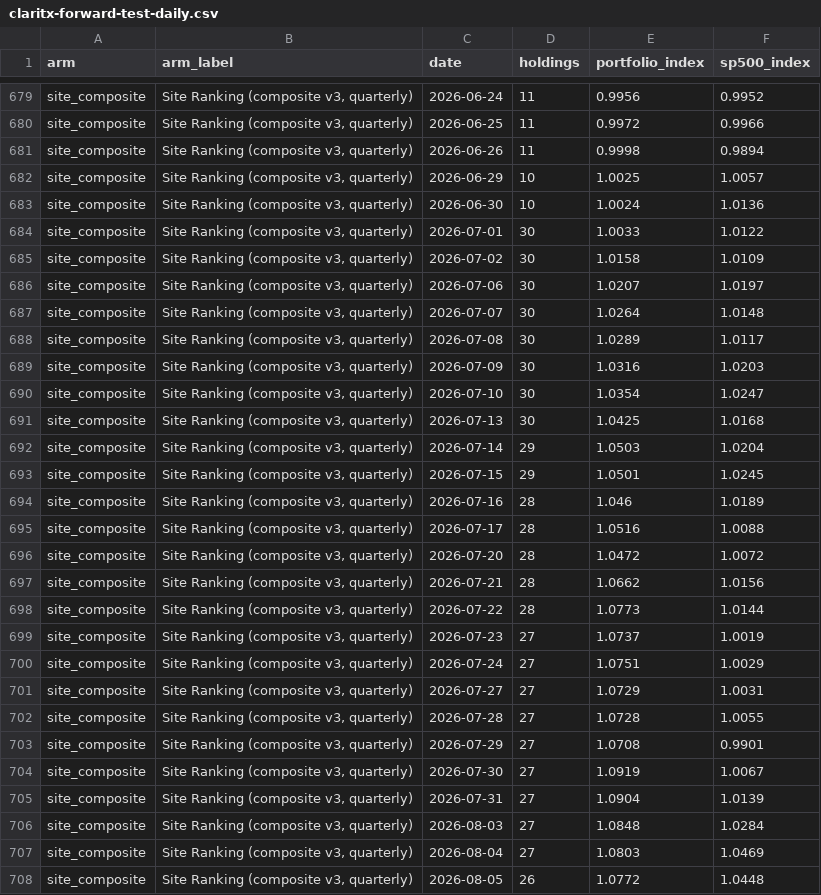
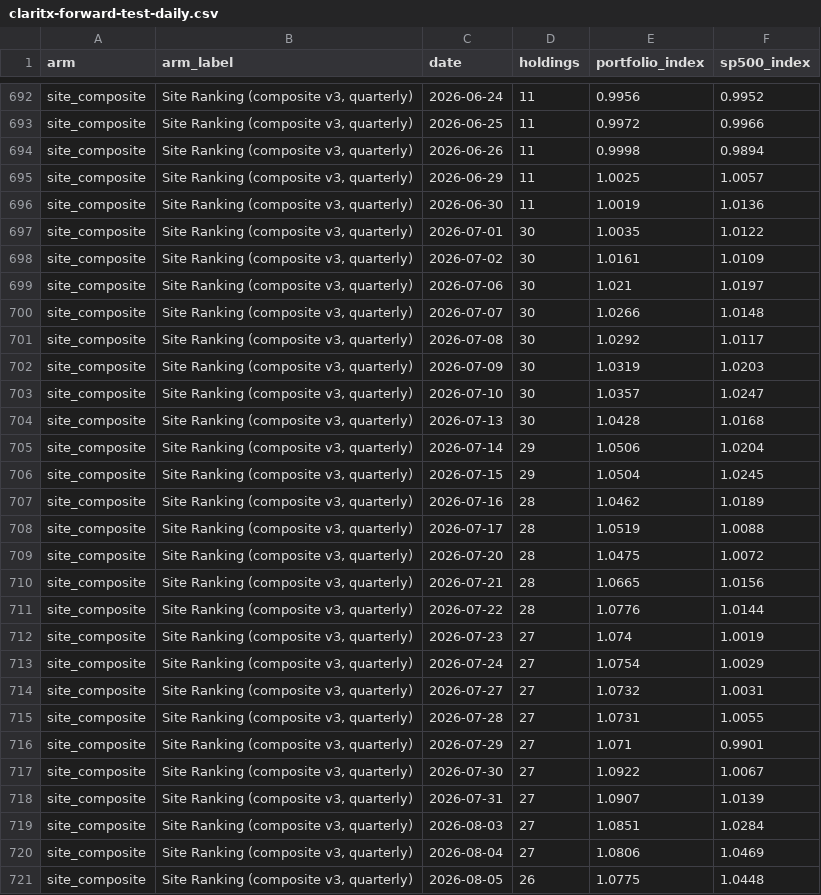
Before and after one commit to Orcules/claritx-forward-test, a CSV file: data/claritx-forward-test-daily.csv, drawn as a sheet; only a part is shown, gaps mark what is left out; the diff covers the shown part only.

```diff
--- a/data/claritx-forward-test-daily.csv
+++ b/data/claritx-forward-test-daily.csv
@@ -681,28 +694,28 @@ site_composite,"Site Ranking (composite v3, quarterly)",2026-06-25,11,0.9972,0.9
 site_composite,"Site Ranking (composite v3, quarterly)",2026-06-26,11,0.9998,0.9894
-site_composite,"Site Ranking (composite v3, quarterly)",2026-06-29,10,1.0025,1.0057
-site_composite,"Site Ranking (composite v3, quarterly)",2026-06-30,10,1.0024,1.0136
-site_composite,"Site Ranking (composite v3, quarterly)",2026-07-01,30,1.0033,1.0122
-site_composite,"Site Ranking (composite v3, quarterly)",2026-07-02,30,1.0158,1.0109
-site_composite,"Site Ranking (composite v3, quarterly)",2026-07-06,30,1.0207,1.0197
-site_composite,"Site Ranking (composite v3, quarterly)",2026-07-07,30,1.0264,1.0148
-site_composite,"Site Ranking (composite v3, quarterly)",2026-07-08,30,1.0289,1.0117
-site_composite,"Site Ranking (composite v3, quarterly)",2026-07-09,30,1.0316,1.0203
-site_composite,"Site Ranking (composite v3, quarterly)",2026-07-10,30,1.0354,1.0247
-site_composite,"Site Ranking (composite v3, quarterly)",2026-07-13,30,1.0425,1.0168
-site_composite,"Site Ranking (composite v3, quarterly)",2026-07-14,29,1.0503,1.0204
-site_composite,"Site Ranking (composite v3, quarterly)",2026-07-15,29,1.0501,1.0245
-site_composite,"Site Ranking (composite v3, quarterly)",2026-07-16,28,1.046,1.0189
-site_composite,"Site Ranking (composite v3, quarterly)",2026-07-17,28,1.0516,1.0088
-site_composite,"Site Ranking (composite v3, quarterly)",2026-07-20,28,1.0472,1.0072
-site_composite,"Site Ranking (composite v3, quarterly)",2026-07-21,28,1.0662,1.0156
-site_composite,"Site Ranking (composite v3, quarterly)",2026-07-22,28,1.0773,1.0144
-site_composite,"Site Ranking (composite v3, quarterly)",2026-07-23,27,1.0737,1.0019
-site_composite,"Site Ranking (composite v3, quarterly)",2026-07-24,27,1.0751,1.0029
-site_composite,"Site Ranking (composite v3, quarterly)",2026-07-27,27,1.0729,1.0031
-site_composite,"Site Ranking (composite v3, quarterly)",2026-07-28,27,1.0728,1.0055
-site_composite,"Site Ranking (composite v3, quarterly)",2026-07-29,27,1.0708,0.9901
-site_composite,"Site Ranking (composite v3, quarterly)",2026-07-30,27,1.0919,1.0067
-site_composite,"Site Ranking (composite v3, quarterly)",2026-07-31,27,1.0904,1.0139
-site_composite,"Site Ranking (composite v3, quarterly)",2026-08-03,27,1.0848,1.0284
-site_composite,"Site Ranking (composite v3, quarterly)",2026-08-04,27,1.0803,1.0469
-site_composite,"Site Ranking (composite v3, quarterly)",2026-08-05,26,1.0772,1.0448
+site_composite,"Site Ranking (composite v3, quarterly)",2026-06-29,11,1.0025,1.0057
+site_composite,"Site Ranking (composite v3, quarterly)",2026-06-30,11,1.0019,1.0136
+site_composite,"Site Ranking (composite v3, quarterly)",2026-07-01,30,1.0035,1.0122
+site_composite,"Site Ranking (composite v3, quarterly)",2026-07-02,30,1.0161,1.0109
+site_composite,"Site Ranking (composite v3, quarterly)",2026-07-06,30,1.021,1.0197
+site_composite,"Site Ranking (composite v3, quarterly)",2026-07-07,30,1.0266,1.0148
+site_composite,"Site Ranking (composite v3, quarterly)",2026-07-08,30,1.0292,1.0117
+site_composite,"Site Ranking (composite v3, quarterly)",2026-07-09,30,1.0319,1.0203
+site_composite,"Site Ranking (composite v3, quarterly)",2026-07-10,30,1.0357,1.0247
+site_composite,"Site Ranking (composite v3, quarterly)",2026-07-13,30,1.0428,1.0168
+site_composite,"Site Ranking (composite v3, quarterly)",2026-07-14,29,1.0506,1.0204
+site_composite,"Site Ranking (composite v3, quarterly)",2026-07-15,29,1.0504,1.0245
+site_composite,"Site Ranking (composite v3, quarterly)",2026-07-16,28,1.0462,1.0189
+site_composite,"Site Ranking (composite v3, quarterly)",2026-07-17,28,1.0519,1.0088
+site_composite,"Site Ranking (composite v3, quarterly)",2026-07-20,28,1.0475,1.0072
+site_composite,"Site Ranking (composite v3, quarterly)",2026-07-21,28,1.0665,1.0156
+site_composite,"Site Ranking (composite v3, quarterly)",2026-07-22,28,1.0776,1.0144
+site_composite,"Site Ranking (composite v3, quarterly)",2026-07-23,27,1.074,1.0019
+site_composite,"Site Ranking (composite v3, quarterly)",2026-07-24,27,1.0754,1.0029
+site_composite,"Site Ranking (composite v3, quarterly)",2026-07-27,27,1.0732,1.0031
+site_composite,"Site Ranking (composite v3, quarterly)",2026-07-28,27,1.0731,1.0055
+site_composite,"Site Ranking (composite v3, quarterly)",2026-07-29,27,1.071,0.9901
+site_composite,"Site Ranking (composite v3, quarterly)",2026-07-30,27,1.0922,1.0067
+site_composite,"Site Ranking (composite v3, quarterly)",2026-07-31,27,1.0907,1.0139
+site_composite,"Site Ranking (composite v3, quarterly)",2026-08-03,27,1.0851,1.0284
+site_composite,"Site Ranking (composite v3, quarterly)",2026-08-04,27,1.0806,1.0469
+site_composite,"Site Ranking (composite v3, quarterly)",2026-08-05,26,1.0775,1.0448
```
Also changed, not shown: 16 added rows and 48 edited cells elsewhere in this file, data/claritx-cohort-history.csv, data/claritx-forward-test-arms.csv, 2 other files.
